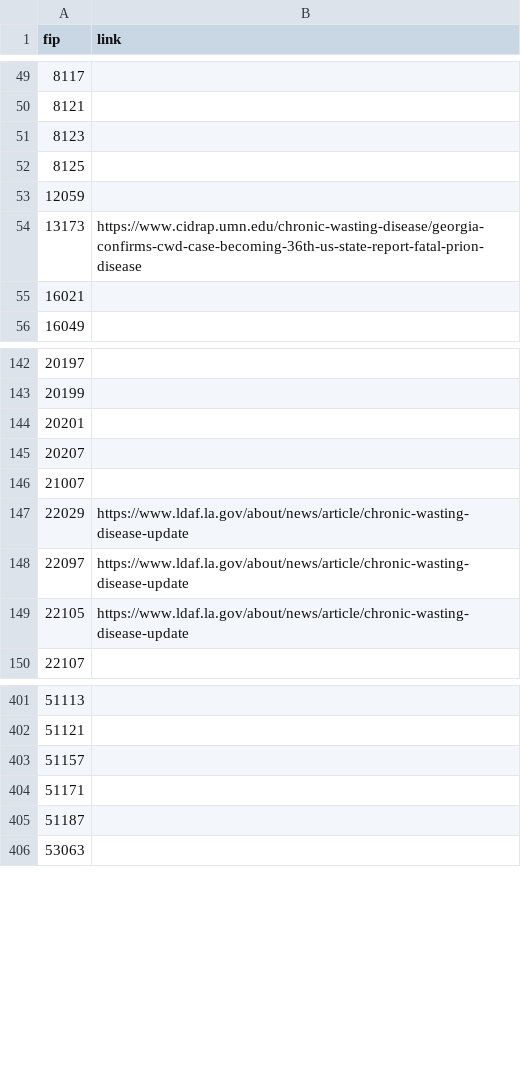
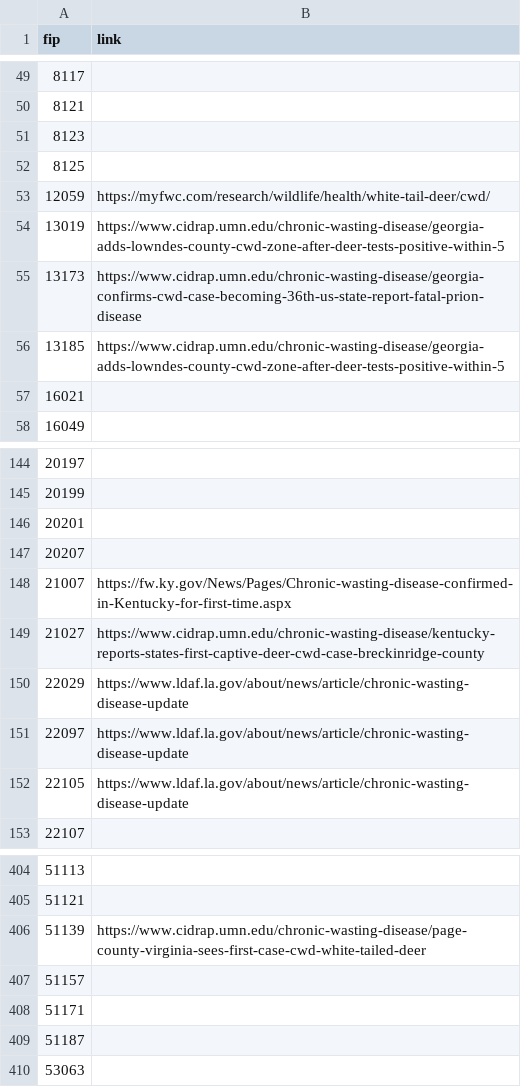
Before and after one commit to anyadoc/OvCWD, a CSV file: cwdcounties_fip.csv, drawn as a sheet; only a part is shown, gaps mark what is left out.

Commit message:
29 Oct 25

```diff
--- a/cwdcounties_fip.csv
+++ b/cwdcounties_fip.csv
@@ -52,4 +52,6 @@ fip,link
 8125,
-12059,
+12059,https://myfwc.com/research/wildlife/health/white-tail-deer/cwd/
+13019,https://www.cidrap.umn.edu/chronic-wasting-disease/georgia-adds-lowndes-county-cwd-zone-after-deer-tests-positive-within-5
 13173,https://www.cidrap.umn.edu/chronic-wasting-disease/georgia-confirms-cwd-case-becoming-36th-us-state-report-fatal-prion-disease
+13185,https://www.cidrap.umn.edu/chronic-wasting-disease/georgia-adds-lowndes-county-cwd-zone-after-deer-tests-positive-within-5
 16021,
@@ -145,3 +147,4 @@ fip,link
 20207,
-21007,
+21007,https://fw.ky.gov/News/Pages/Chronic-wasting-disease-confirmed-in-Kentucky-for-first-time.aspx
+21027,https://www.cidrap.umn.edu/chronic-wasting-disease/kentucky-reports-states-first-captive-deer-cwd-case-breckinridge-county
 22029,https://www.ldaf.la.gov/about/news/article/chronic-wasting-disease-update
@@ -402,2 +405,3 @@ fip,link
 51121,
+51139,https://www.cidrap.umn.edu/chronic-wasting-disease/page-county-virginia-sees-first-case-cwd-white-tailed-deer
 51157,
```
